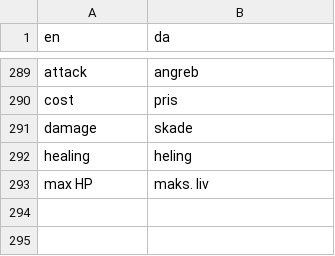
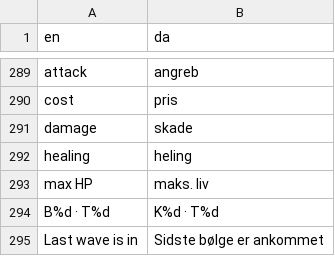
Before and after one commit to sebastianlistfeirup/Lastroot, a CSV file: localization/translations.csv, drawn as a sheet; only a part is shown, gaps mark what is left out; the diff names each change by its address in the sheet, - before the commit and + after, or states it on an @@ line.

```diff
--- a/localization/translations.csv
+++ b/localization/translations.csv
+row 294: B%d · T%d | K%d · T%d
+row 295: Last wave is in | Sidste bølge er ankommet
```
Also changed, not shown: 12 other files.
